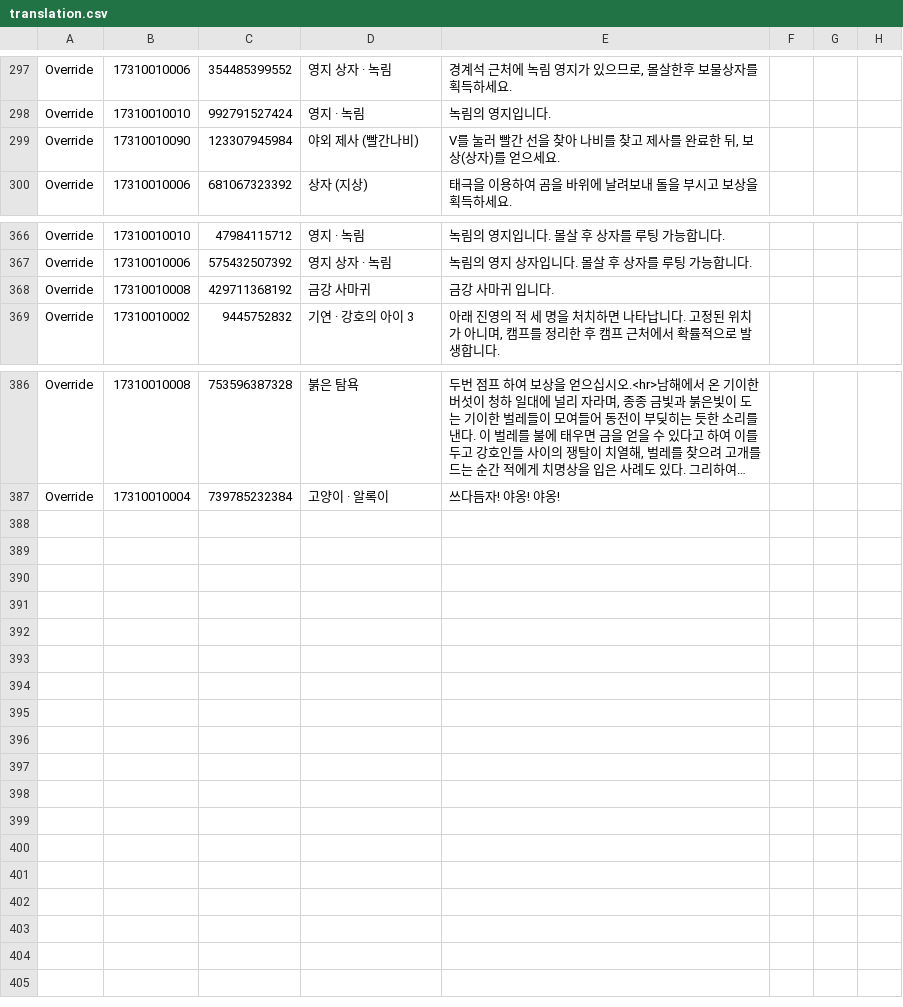
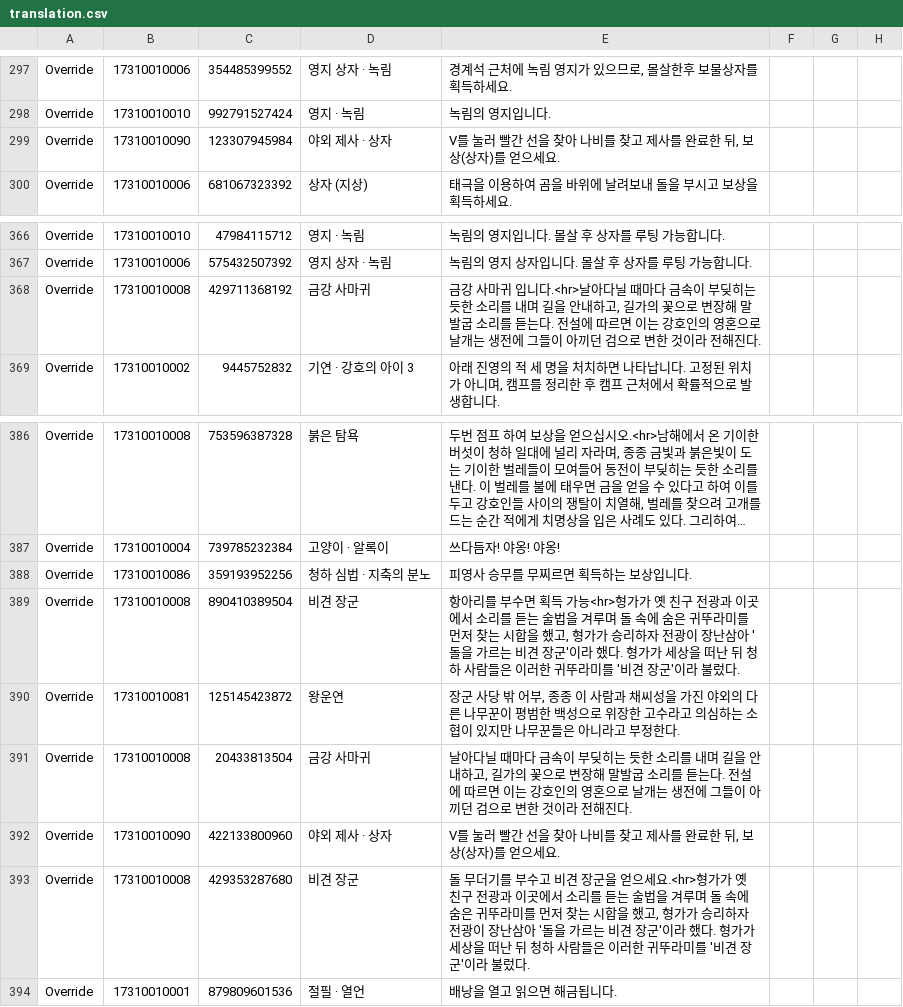
Before and after one commit to yhellos3327-eng/wwmkoreamap, a CSV file: translation.csv, drawn as a sheet; only a part is shown, gaps mark what is left out; long unchanged cells end in …; the diff names each change by its address in the sheet, - before the commit and + after, or states it on an @@ line.

```diff
--- a/translation.csv
+++ b/translation.csv
-D299: 야외 제사 (빨간나비)
+D299: 야외 제사 · 상자
-E368: …입니다.
+E368: …입니다.<hr>날아다닐 때마다 금속이 부딪히는 듯한 소리를 내며 길을 안내하고, 길가의 꽃으로 변장해 말발굽 소리를 듣는다. 전설에 따르면 이는 강호인의 영혼으로 날개는 생전에 그들이 아끼던 검으로 변한 것이라 전해진다.
+row 388: Override | 17310010086 | 359193952256 | 청하 심법 · 지축의 분노 | 피영사 승무를 무찌르면 획득하는 보상입니다.
+row 389: Override | 17310010008 | 890410389504 | 비견 장군 | 항아리를 부수면 획득 가능<hr>형가가 옛 친구 전광과 이곳에서 소리를 듣는 술법을 겨루며 돌 속에 숨은 귀뚜라미를 먼저 찾는 시합을 했고, 형가가 승리하자 전광이 장난삼아 '돌을 가르는 비견 장군'이라 했다. 형가가 세상을 떠난 뒤 청하 사람들은 이러한 귀뚜라미를 '비견 장군'이라 불렀다.
+row 390: Override | 17310010081 | 125145423872 | 왕운연 | 장군 사당 밖 어부, 종종 이 사람과 채씨성을 가진 야외의 다른 나무꾼이 평범한 백성으로 위장한 고수라고 의심하는 소협이 있지만 나무꾼들은 아니라고 부정한다.
+row 391: Override | 17310010008 | 20433813504 | 금강 사마귀 | 날아다닐 때마다 금속이 부딪히는 듯한 소리를 내며 길을 안내하고, 길가의 꽃으로 변장해 말발굽 소리를 듣는다. 전설에 따르면 이는 강호인의 영혼으로 날개는 생전에 그들이 아끼던 검으로 변한 것이라 전해진다.
+row 392: Override | 17310010090 | 422133800960 | 야외 제사 · 상자 | V를 눌러 빨간 선을 찾아 나비를 찾고 제사를 완료한 뒤, 보상(상자)를 얻으세요.
+row 393: Override | 17310010008 | 429353287680 | 비견 장군 | 돌 무더기를 부수고 비견 장군을 얻으세요.<hr>형가가 옛 친구 전광과 이곳에서 소리를 듣는 술법을 겨루며 돌 속에 숨은 귀뚜라미를 먼저 찾는 시합을 했고, 형가가 승리하자 전광이 장난삼아 '돌을 가르는 비견 장군'이라 했다. 형가가 세상을 떠난 뒤 청하 사람들은 이러한 귀뚜라미를 '비견 장군'이라 불렀다.
+row 394: Override | 17310010001 | 879809601536 | 절필 · 열언 | 배낭을 열고 읽으면 해금됩니다.
```
Also changed, not shown: missing_data.csv, 5 other files.
